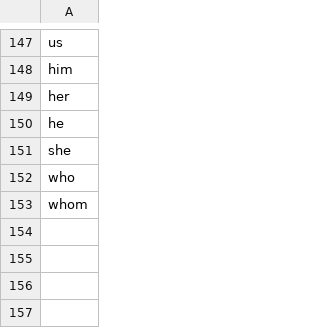
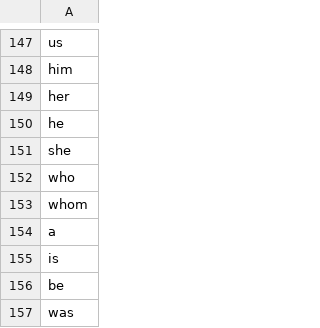
Before and after one commit to rahelest/jprrm, a CSV file: HashHunt/config/wordFilter.csv, drawn as a sheet; only a part is shown, gaps mark what is left out.

```diff
--- a/HashHunt/config/wordFilter.csv
+++ b/HashHunt/config/wordFilter.csv
@@ -153 +153,5 @@ who
 whom
+a
+is
+be
+was
```
